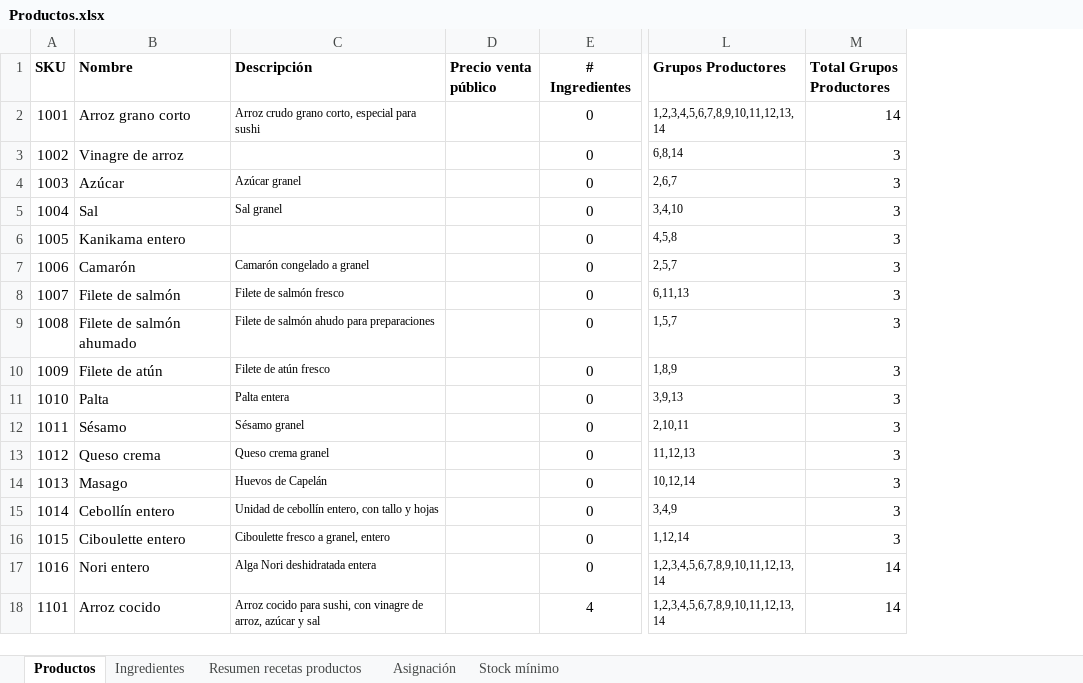
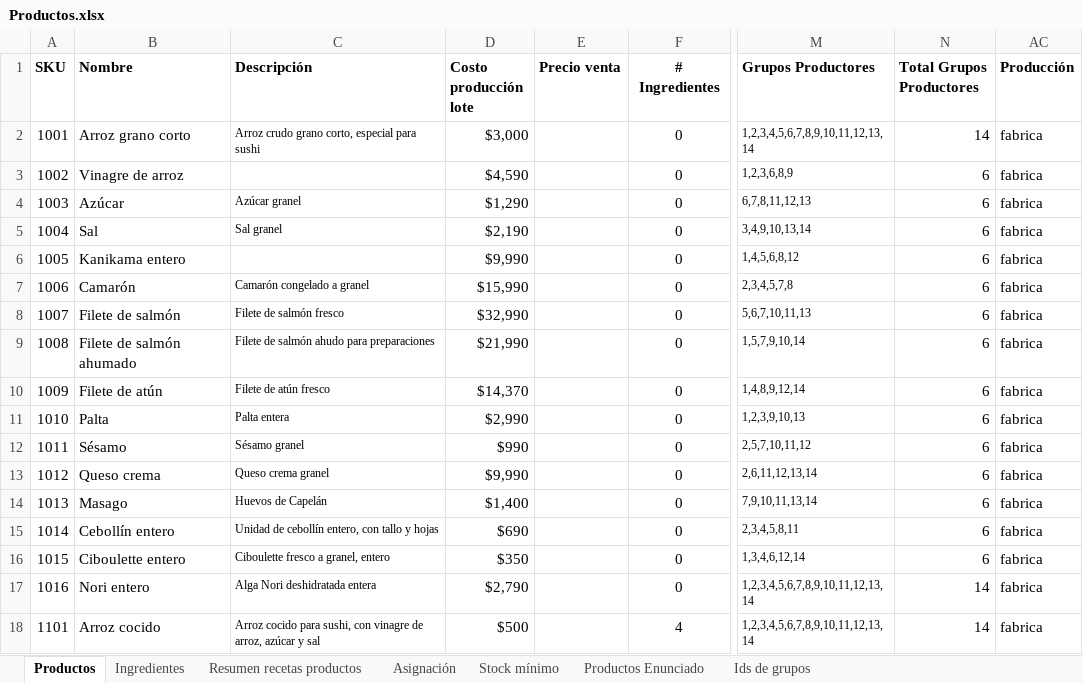
Before and after one commit to phaeussler/sushi, an Excel workbook: lib/assets/Productos.xlsx, sheet Productos, drawn as a sheet; only a part is shown, gaps mark what is left out; values as stored, in another font and other column widths than the file's, no borders; charts and pictures not drawn; addresses are those after the commit; the diff names each change by its address in the sheet, - before the commit and + after, or states it on an @@ line.

```diff
--- a/lib/assets/Productos.xlsx (sheet Productos)
+++ b/lib/assets/Productos.xlsx (sheet Productos)
@@ sheet tab unhidden: Productos Enunciado @@
+sheet tab: Ids de grupos
+column D (Costo producción lote), rows 2-18: $3,000 | $4,590 | $1,290 | $2,190 | $9,990 | $15,990 | $32,990 | $21,990 | $14,370 | $2,990 | $990 | $9,990 | $1,400 | $690 | $350 | $2,790 | $500
+column AC (Producción), rows 2-18: all fabrica
-E1: Precio venta público
+E1: Precio venta
-M3 (Grupos Productores): 6,8,14
+M3 (Grupos Productores): 1,2,3,6,8,9
-N3:N16 (Total Grupos Productores): 3
+N3:N16 (Total Grupos Productores): 6
-M4 (Grupos Productores): 2,6,7
+M4 (Grupos Productores): 6,7,8,11,12,13
-M5 (Grupos Productores): 3,4,10
+M5 (Grupos Productores): 3,4,9,10,13,14
-M6 (Grupos Productores): 4,5,8
+M6 (Grupos Productores): 1,4,5,6,8,12
-M7 (Grupos Productores): 2,5,7
+M7 (Grupos Productores): 2,3,4,5,7,8
-M8 (Grupos Productores): 6,11,13
+M8 (Grupos Productores): 5,6,7,10,11,13
-M9 (Grupos Productores): 1,5,7
+M9 (Grupos Productores): 1,5,7,9,10,14
-M10 (Grupos Productores): 1,8,9
+M10 (Grupos Productores): 1,4,8,9,12,14
-M11 (Grupos Productores): 3,9,13
+M11 (Grupos Productores): 1,2,3,9,10,13
-M12 (Grupos Productores): 2,10,11
+M12 (Grupos Productores): 2,5,7,10,11,12
-M13 (Grupos Productores): 11,12,13
+M13 (Grupos Productores): 2,6,11,12,13,14
-M14 (Grupos Productores): 10,12,14
+M14 (Grupos Productores): 7,9,10,11,13,14
-M15 (Grupos Productores): 3,4,9
+M15 (Grupos Productores): 2,3,4,5,8,11
-M16 (Grupos Productores): 1,12,14
+M16 (Grupos Productores): 1,3,4,6,12,14
```
Also changed, not shown: sheet Asignación, sheet Ingredientes, sheet Stock mínimo, sheet Resumen recetas productos, formulas that keep their value, hidden cells, charts or pictures, 11 other files.
